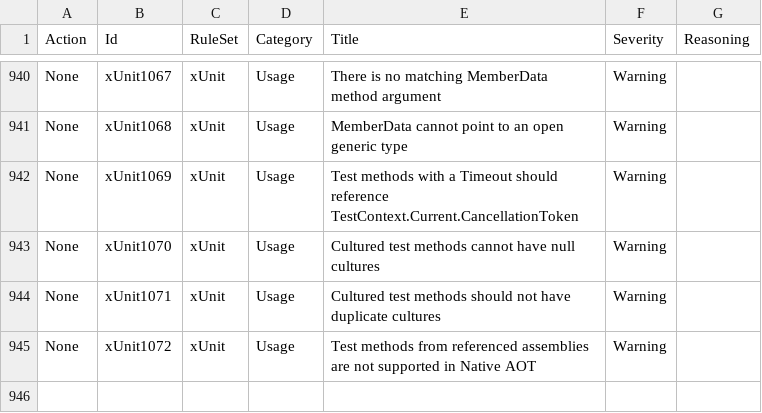
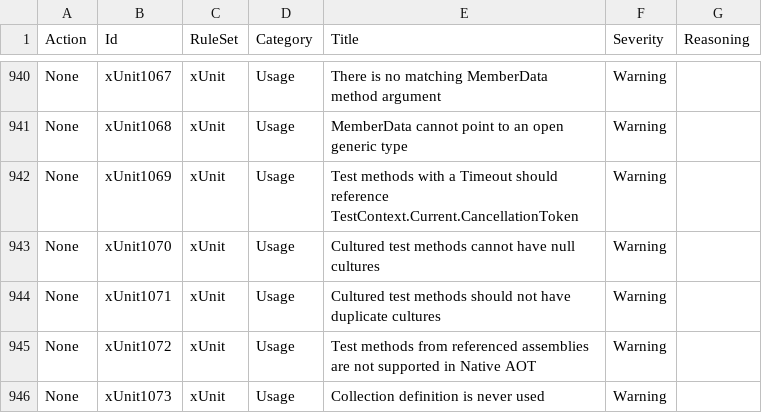
Before and after one commit to lancra/dotnet-analyzers, a CSV file: src/data-sets/rule-settings.csv, drawn as a sheet; only a part is shown, gaps mark what is left out.

Commit message:
Add xUnit1073

```diff
--- a/src/data-sets/rule-settings.csv
+++ b/src/data-sets/rule-settings.csv
@@ -945 +945,2 @@ None,xUnit1071,xUnit,Usage,Cultured test methods should not have duplicate cultu
 None,xUnit1072,xUnit,Usage,Test methods from referenced assemblies are not supported in Native AOT,Warning,
+None,xUnit1073,xUnit,Usage,Collection definition is never used,Warning,
```
Also changed, not shown: 1 other file.
